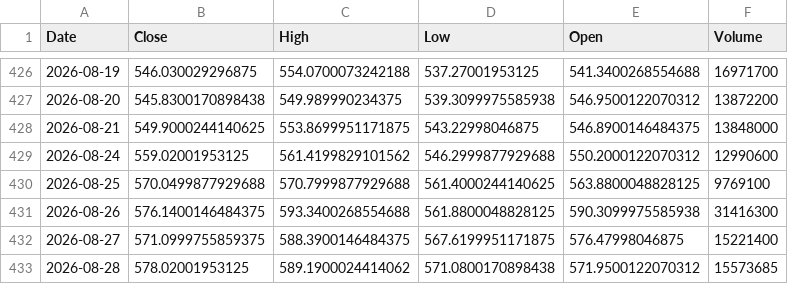
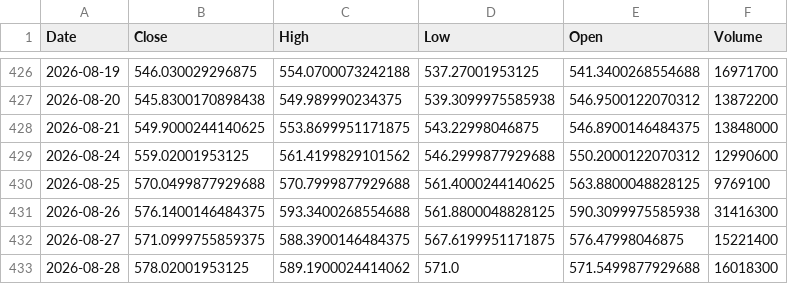
Before and after one commit to Stell0/financealerts, a CSV file: data/META.csv, drawn as a sheet; only a part is shown, gaps mark what is left out.

```diff
--- a/data/META.csv
+++ b/data/META.csv
@@ -432,2 +432,2 @@ Date,Close,High,Low,Open,Volume
 2026-08-27,571.0999755859375,588.3900146484375,567.6199951171875,576.47998046875,15221400
-2026-08-28,578.02001953125,589.1900024414062,571.0800170898438,571.9500122070312,15573685
+2026-08-28,578.02001953125,589.1900024414062,571.0,571.5499877929688,16018300
```
Also changed, not shown: data/ANET.csv, data/ASML.csv, 50 other files.
